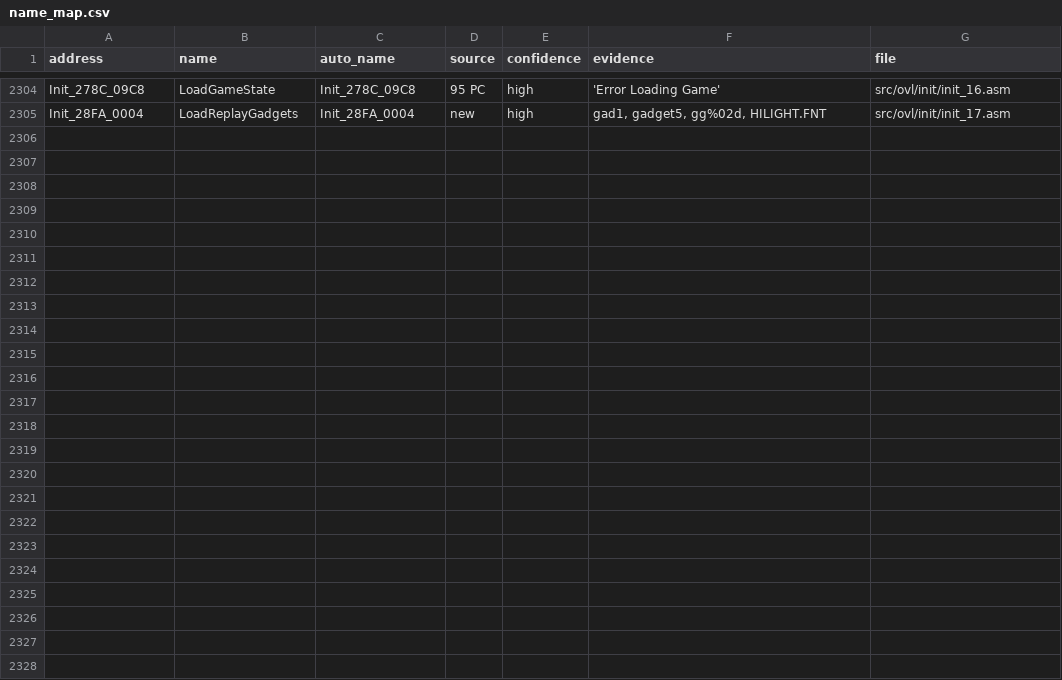
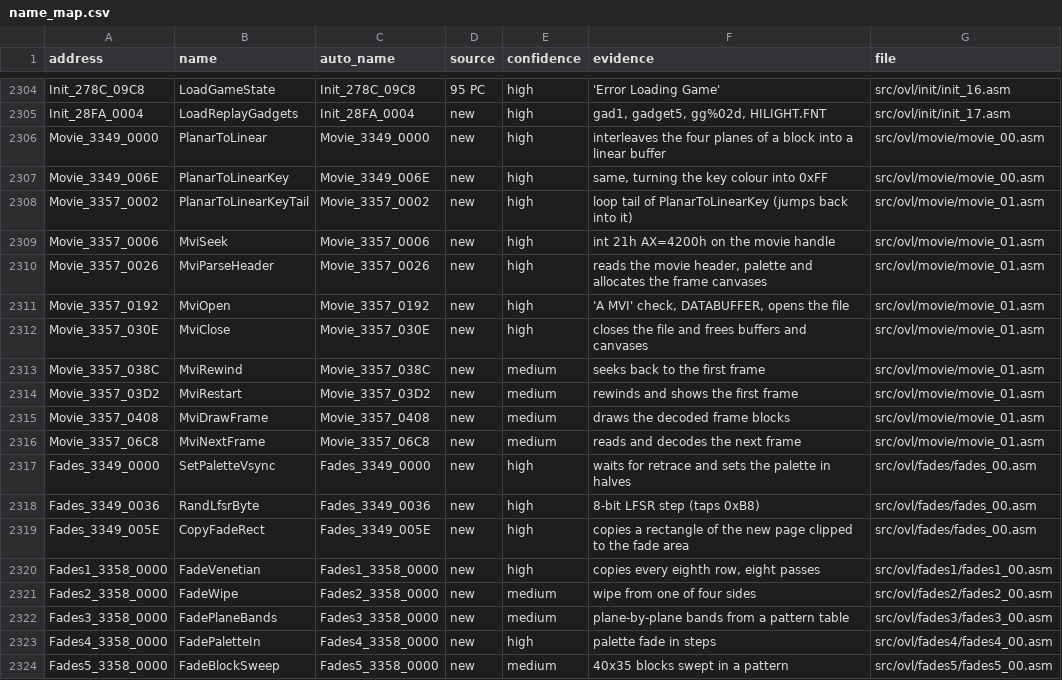
Before and after one commit to abdulahmad/NHL94PC, a CSV file: docs/name_map.csv, drawn as a sheet; only a part is shown, gaps mark what is left out; the diff covers the shown part only; the diff names each change by its address in the sheet, - before the commit and + after, or states it on an @@ line.

```diff
--- a/docs/name_map.csv
+++ b/docs/name_map.csv
+row 2306: Movie_3349_0000 | PlanarToLinear | Movie_3349_0000 | new | high | interleaves the four planes of a block into a linear buffer | src/ovl/movie/movie_00.asm
+row 2307: Movie_3349_006E | PlanarToLinearKey | Movie_3349_006E | new | high | same, turning the key colour into 0xFF | src/ovl/movie/movie_00.asm
+row 2308: Movie_3357_0002 | PlanarToLinearKeyTail | Movie_3357_0002 | new | high | loop tail of PlanarToLinearKey (jumps back into it) | src/ovl/movie/movie_01.asm
+row 2309: Movie_3357_0006 | MviSeek | Movie_3357_0006 | new | high | int 21h AX=4200h on the movie handle | src/ovl/movie/movie_01.asm
+row 2310: Movie_3357_0026 | MviParseHeader | Movie_3357_0026 | new | high | reads the movie header, palette and allocates the frame canvases | src/ovl/movie/movie_01.asm
+row 2311: Movie_3357_0192 | MviOpen | Movie_3357_0192 | new | high | 'A MVI' check, DATABUFFER, opens the file | src/ovl/movie/movie_01.asm
+row 2312: Movie_3357_030E | MviClose | Movie_3357_030E | new | high | closes the file and frees buffers and canvases | src/ovl/movie/movie_01.asm
+row 2313: Movie_3357_038C | MviRewind | Movie_3357_038C | new | medium | seeks back to the first frame | src/ovl/movie/movie_01.asm
+row 2314: Movie_3357_03D2 | MviRestart | Movie_3357_03D2 | new | medium | rewinds and shows the first frame | src/ovl/movie/movie_01.asm
+row 2315: Movie_3357_0408 | MviDrawFrame | Movie_3357_0408 | new | medium | draws the decoded frame blocks | src/ovl/movie/movie_01.asm
+row 2316: Movie_3357_06C8 | MviNextFrame | Movie_3357_06C8 | new | medium | reads and decodes the next frame | src/ovl/movie/movie_01.asm
+row 2317: Fades_3349_0000 | SetPaletteVsync | Fades_3349_0000 | new | high | waits for retrace and sets the palette in halves | src/ovl/fades/fades_00.asm
+row 2318: Fades_3349_0036 | RandLfsrByte | Fades_3349_0036 | new | high | 8-bit LFSR step (taps 0xB8) | src/ovl/fades/fades_00.asm
+row 2319: Fades_3349_005E | CopyFadeRect | Fades_3349_005E | new | high | copies a rectangle of the new page clipped to the fade area | src/ovl/fades/fades_00.asm
+row 2320: Fades1_3358_0000 | FadeVenetian | Fades1_3358_0000 | new | high | copies every eighth row, eight passes | src/ovl/fades1/fades1_00.asm
+row 2321: Fades2_3358_0000 | FadeWipe | Fades2_3358_0000 | new | medium | wipe from one of four sides | src/ovl/fades2/fades2_00.asm
+row 2322: Fades3_3358_0000 | FadePlaneBands | Fades3_3358_0000 | new | medium | plane-by-plane bands from a pattern table | src/ovl/fades3/fades3_00.asm
+row 2323: Fades4_3358_0000 | FadePaletteIn | Fades4_3358_0000 | new | high | palette fade in steps | src/ovl/fades4/fades4_00.asm
+row 2324: Fades5_3358_0000 | FadeBlockSweep | Fades5_3358_0000 | new | medium | 40x35 blocks swept in a pattern | src/ovl/fades5/fades5_00.asm
```
Also changed, not shown: 9 added rows elsewhere in this file, 24 other files.
